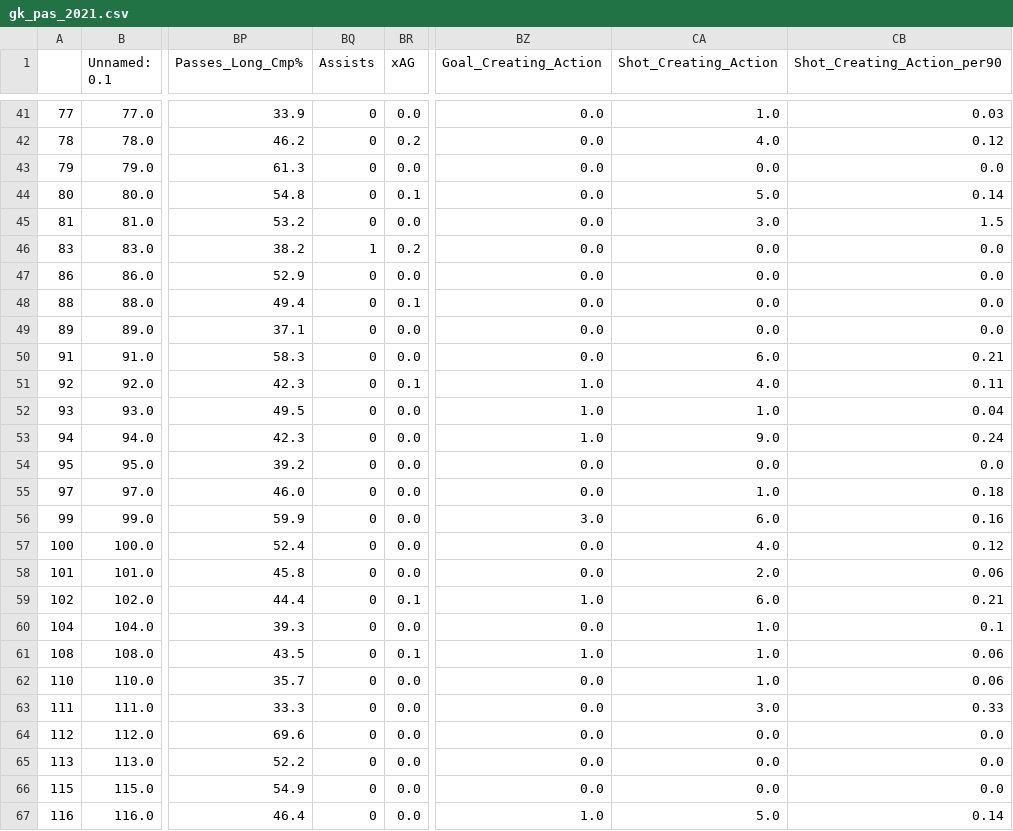
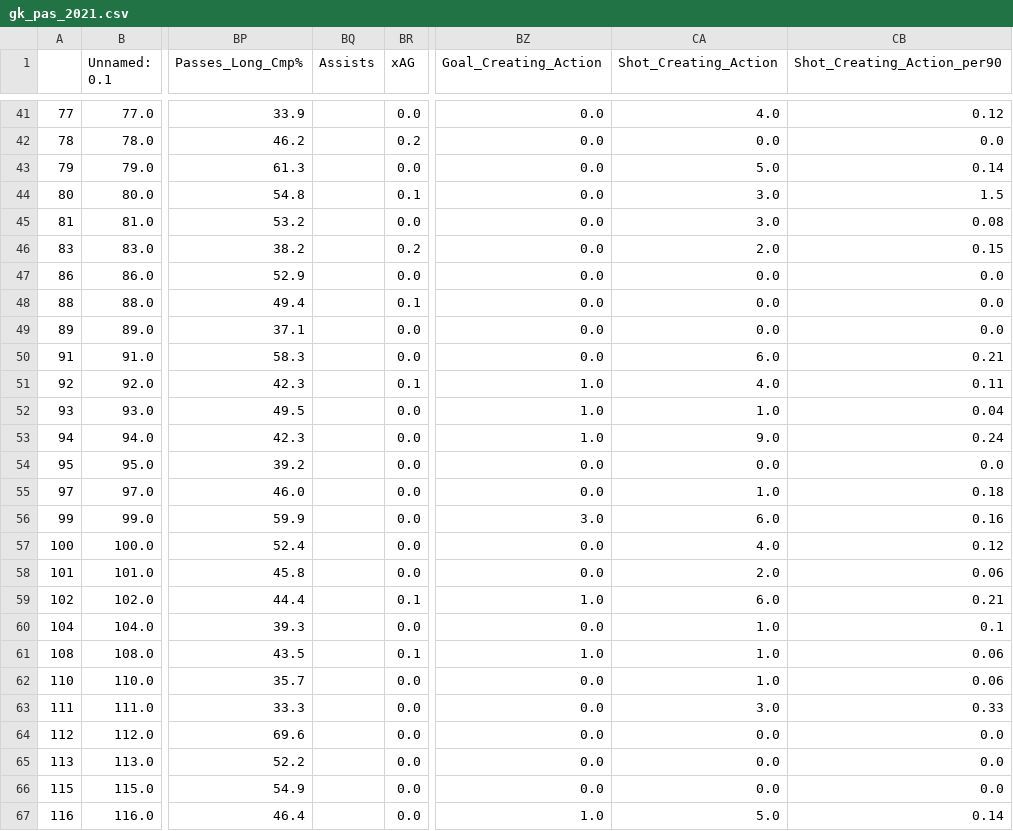
Before and after one commit to Hamdanovic98/Moneyball-for-Football-A-Data-Science-Approach-for-Recruiting-Players., a CSV file: Players' Replacement/Onana/gk_pas_2021.csv, drawn as a sheet; only a part is shown, gaps mark what is left out; the diff covers the shown part only; the diff names each change by its address in the sheet, - before the commit and + after, or states it on an @@ line.

```diff
--- a/Players' Replacement/Onana/gk_pas_2021.csv
+++ b/Players' Replacement/Onana/gk_pas_2021.csv
-BQ41:BQ45 (Assists): 0
+BQ41:BQ45 (Assists): (empty)
-CA41 (Shot_Creating_Action): 1.0
+CA41 (Shot_Creating_Action): 4.0
-CB41 (Shot_Creating_Action_per90): 0.03
+CB41 (Shot_Creating_Action_per90): 0.12
-CA42 (Shot_Creating_Action): 4.0
+CA42 (Shot_Creating_Action): 0.0
-CB42 (Shot_Creating_Action_per90): 0.12
+CB42 (Shot_Creating_Action_per90): 0.0
-CA43 (Shot_Creating_Action): 0.0
+CA43 (Shot_Creating_Action): 5.0
-CB43 (Shot_Creating_Action_per90): 0.0
+CB43 (Shot_Creating_Action_per90): 0.14
-CA44 (Shot_Creating_Action): 5.0
+CA44 (Shot_Creating_Action): 3.0
-CB44 (Shot_Creating_Action_per90): 0.14
+CB44 (Shot_Creating_Action_per90): 1.5
-CB45 (Shot_Creating_Action_per90): 1.5
+CB45 (Shot_Creating_Action_per90): 0.08
-BQ46 (Assists): 1
+BQ46 (Assists): (empty)
-CA46 (Shot_Creating_Action): 0.0
+CA46 (Shot_Creating_Action): 2.0
-CB46 (Shot_Creating_Action_per90): 0.0
+CB46 (Shot_Creating_Action_per90): 0.15
-BQ47:BQ67 (Assists): 0
+BQ47:BQ67 (Assists): (empty)
```
Also changed, not shown: 141 edited cells elsewhere in this file, Players' Replacement/Onana/Onana_CL.csv, Players' Replacement/Onana/gk_pas_2022.csv, 14 other files.
